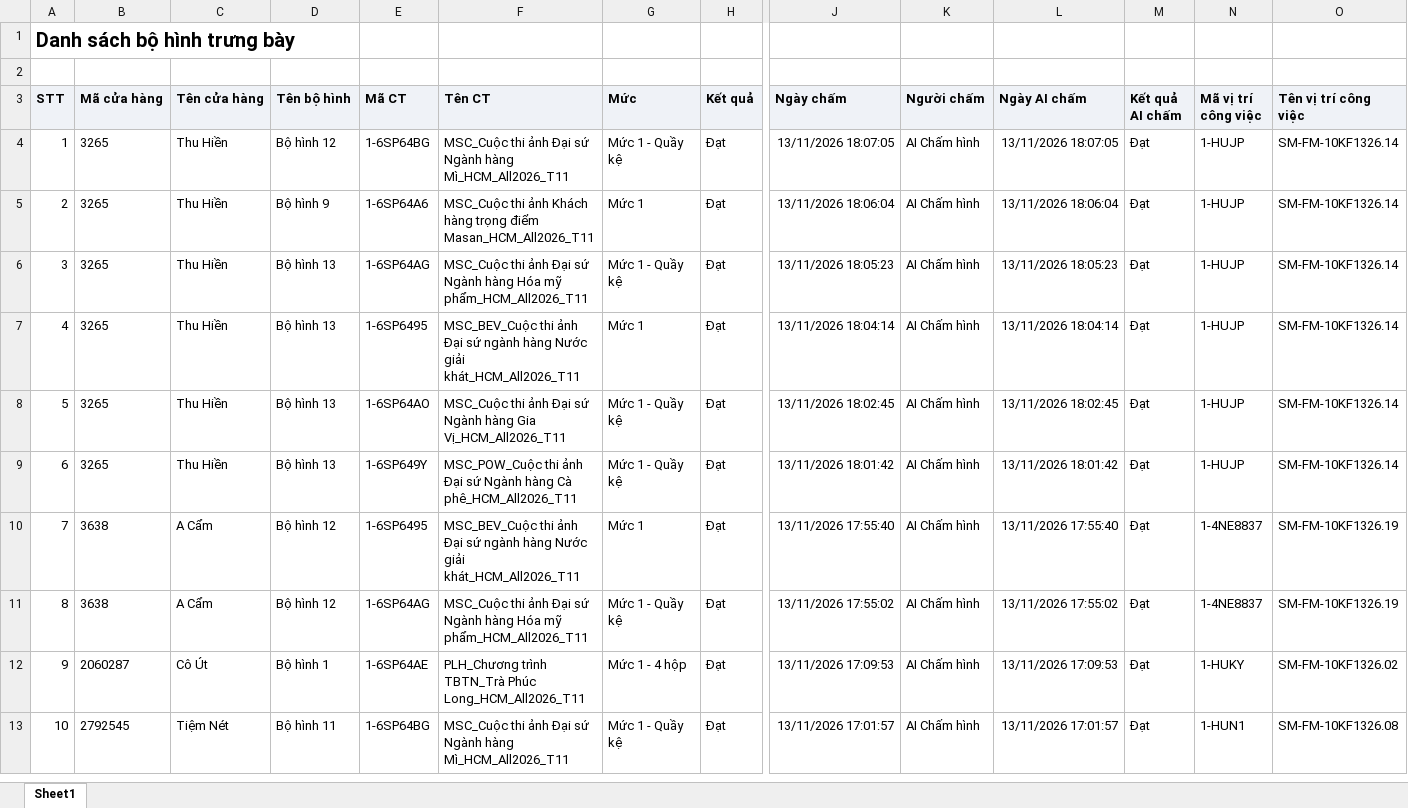
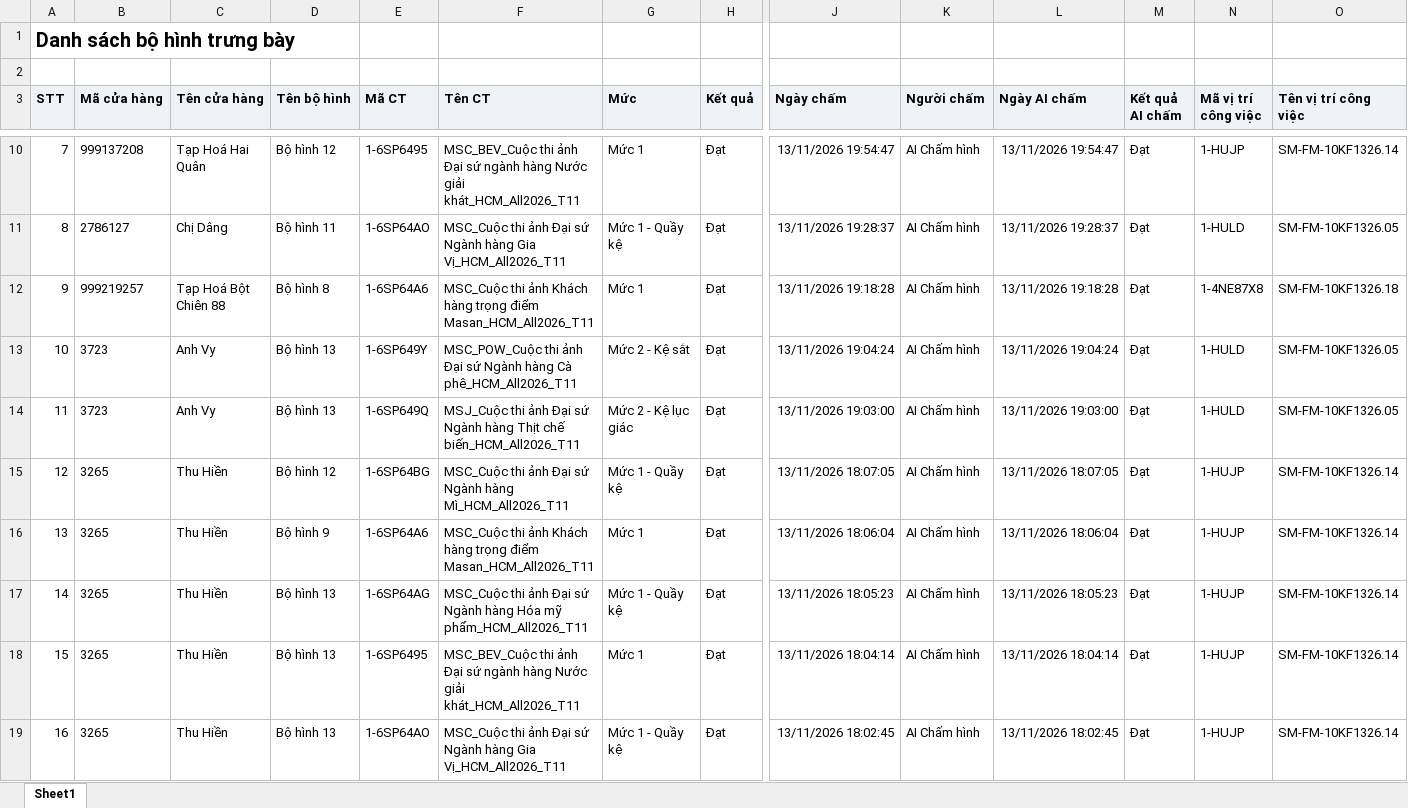
Before and after one commit to tantt2026-test/Test, an Excel workbook: data/Thang11/DanhSachXetBoHinhTrungBay.xlsx, sheet Sheet1, drawn as a sheet; only a part is shown, gaps mark what is left out; the shorter side is filled out with more unchanged rows; values as stored, in another font and other column widths than the file's, no borders; addresses are those after the commit; rows hold the shown columns only; the diff covers the shown part only; the diff names each change by its address in the sheet, - before the commit and + after, or states it on an @@ line.

```diff
--- a/data/Thang11/DanhSachXetBoHinhTrungBay.xlsx (sheet Sheet1)
+++ b/data/Thang11/DanhSachXetBoHinhTrungBay.xlsx (sheet Sheet1)
+row 10: 7 | 999137208 | Tạp Hoá Hai Quân | Bộ hình 12 | 1-6SP6495 | MSC_BEV_Cuộc thi ảnh Đại sứ ngành hàng Nước giải khát_HCM_All2026_T11 | Mức 1 | Đạt | 13/11/2026 19:54:47 | AI Chấm hình | 13/11/2026 19:54:47 | Đạt | 1-HUJP | SM-FM-10KF1326.14
+row 11: 8 | 2786127 | Chị Dâng | Bộ hình 11 | 1-6SP64AO | MSC_Cuộc thi ảnh Đại sứ Ngành hàng Gia Vị_HCM_All2026_T11 | Mức 1 - Quầy kệ | Đạt | 13/11/2026 19:28:37 | AI Chấm hình | 13/11/2026 19:28:37 | Đạt | 1-HULD | SM-FM-10KF1326.05
+row 12: 9 | 999219257 | Tạp Hoá Bột Chiên 88 | Bộ hình 8 | 1-6SP64A6 | MSC_Cuộc thi ảnh Khách hàng trọng điểm Masan_HCM_All2026_T11 | Mức 1 | Đạt | 13/11/2026 19:18:28 | AI Chấm hình | 13/11/2026 19:18:28 | Đạt | 1-4NE87X8 | SM-FM-10KF1326.18
+row 13: 10 | 3723 | Anh Vy | Bộ hình 13 | 1-6SP649Y | MSC_POW_Cuộc thi ảnh Đại sứ Ngành hàng Cà phê_HCM_All2026_T11 | Mức 2 - Kệ sắt | Đạt | 13/11/2026 19:04:24 | AI Chấm hình | 13/11/2026 19:04:24 | Đạt | 1-HULD | SM-FM-10KF1326.05
+row 14: 11 | 3723 | Anh Vy | Bộ hình 13 | 1-6SP649Q | MSJ_Cuộc thi ảnh Đại sứ Ngành hàng Thịt chế biến_HCM_All2026_T11 | Mức 2 - Kệ lục giác | Đạt | 13/11/2026 19:03:00 | AI Chấm hình | 13/11/2026 19:03:00 | Đạt | 1-HULD | SM-FM-10KF1326.05
@@ column A (STT) renumbered from row 15 down @@
```
Also changed, not shown: 6 added rows elsewhere in this sheet, data/Thang11/DANH_SACH_KET_QUA_CUA_HANG_THAM_GIA_CHUONG_TRINH.xlsx, data/Thang11/DanhSachLichViengTham.xlsx, 2 other files.
